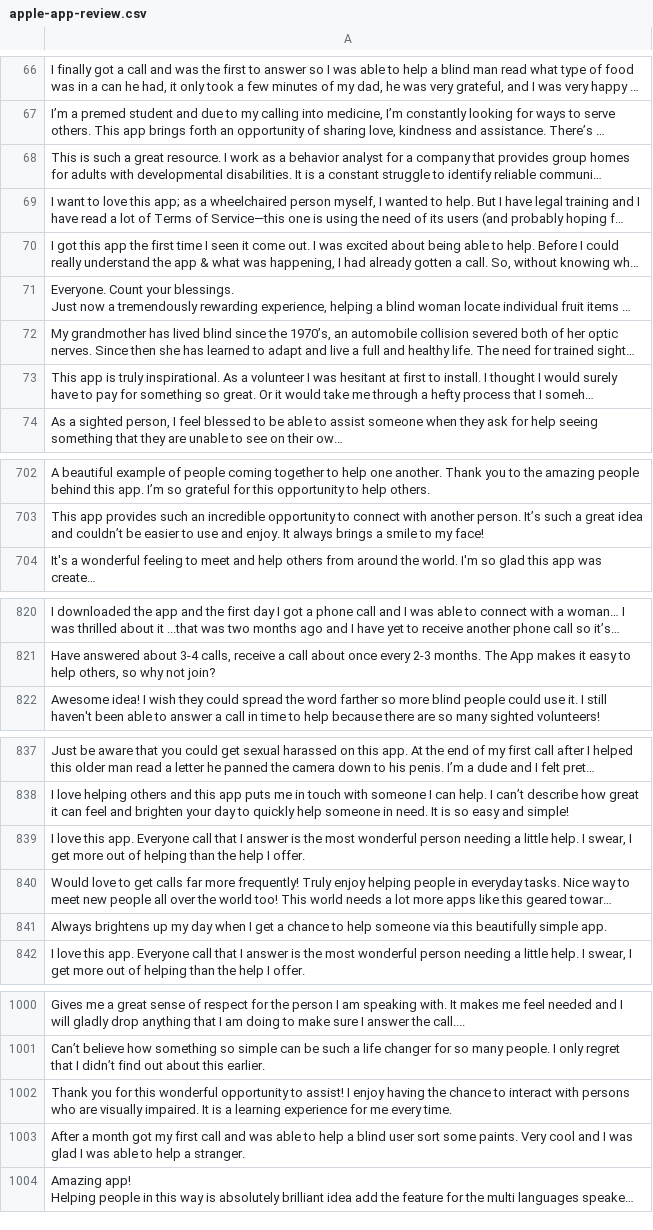
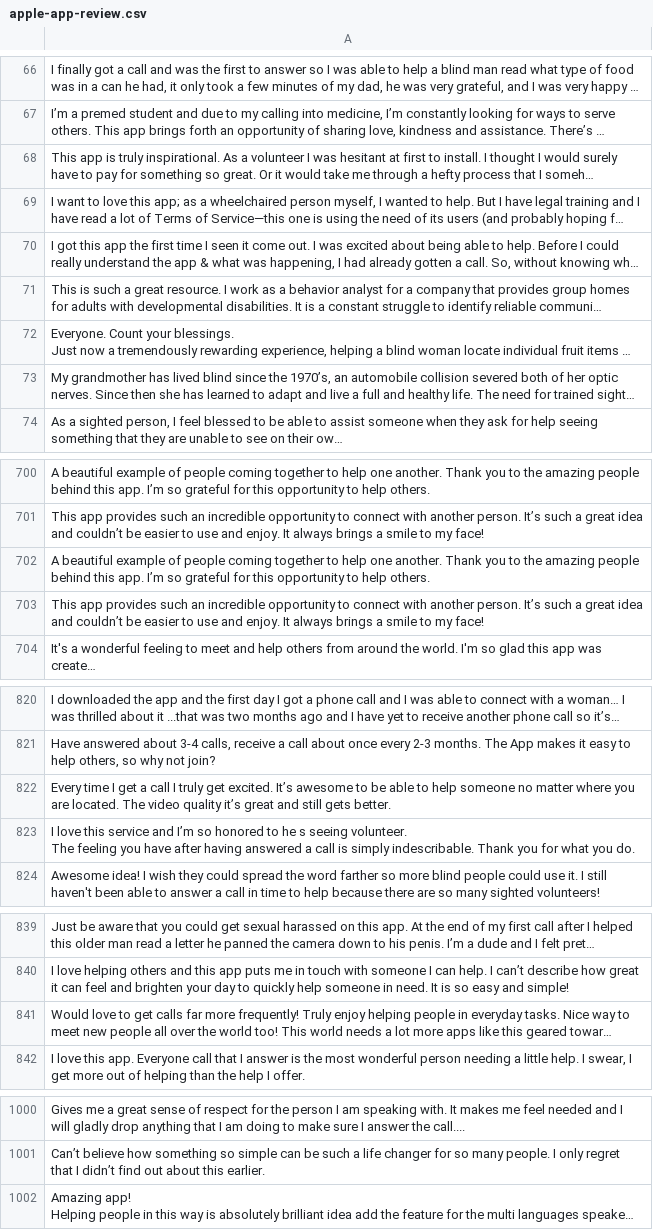
Before and after one commit to wanghaisheng/autoscraper-changes, a CSV file: apple-app-review.csv, drawn as a sheet; only a part is shown, gaps mark what is left out; long unchanged cells end in …; removed rows and columns are numbered as before the commit, all else as after; ↵ is a line break in a cell; the diff covers the shown part only; the diff names each change by its address in the sheet, - before the commit and + after, or states it on an @@ line.

```diff
--- a/apple-app-review.csv
+++ b/apple-app-review.csv
-row 73: This app is truly inspirational. As a vo…
+row 68: This app is truly inspirational. As a vo…
-row 68: This is such a great resource. I work as…
+row 71: This is such a great resource. I work as…
+row 702: A beautiful example of people coming together to help one another. Thank you to the amazing people behind this app. I’m so grateful for this opportunity to help others.
+row 703: This app provides such an incredible opportunity to connect with another person. It’s such a great idea and couldn’t be easier to use and enjoy. It always brings a smile to my face!
+row 822: Every time I get a call I truly get excited. It’s awesome to be able to help someone no matter where you are located. The video quality it’s great and still gets better.
+row 823: I love this service and I’m so honored to he s seeing volunteer. ↵ The feeling you have after having answered a call is simply indescribable. Thank you for what you do.
-row 839: I love this app. Everyone call that I answer is the most wonderful person needing a little help. I swear, I get more out of helping than the help I offer.
-row 841: Always brightens up my day when I get a chance to help someone via this beautifully simple app.
-row 1002: Thank you for this wonderful opportunity to assist! I enjoy having the chance to interact with persons who are visually impaired. It is a learning experience for me every time.
-row 1003: After a month got my first call and was able to help a blind user sort some paints. Very cool and I was glad I was able to help a stranger.
```
Also changed, not shown: 36 added rows, 36 removed rows and 3 moved rows elsewhere in this file, 1 other file.
